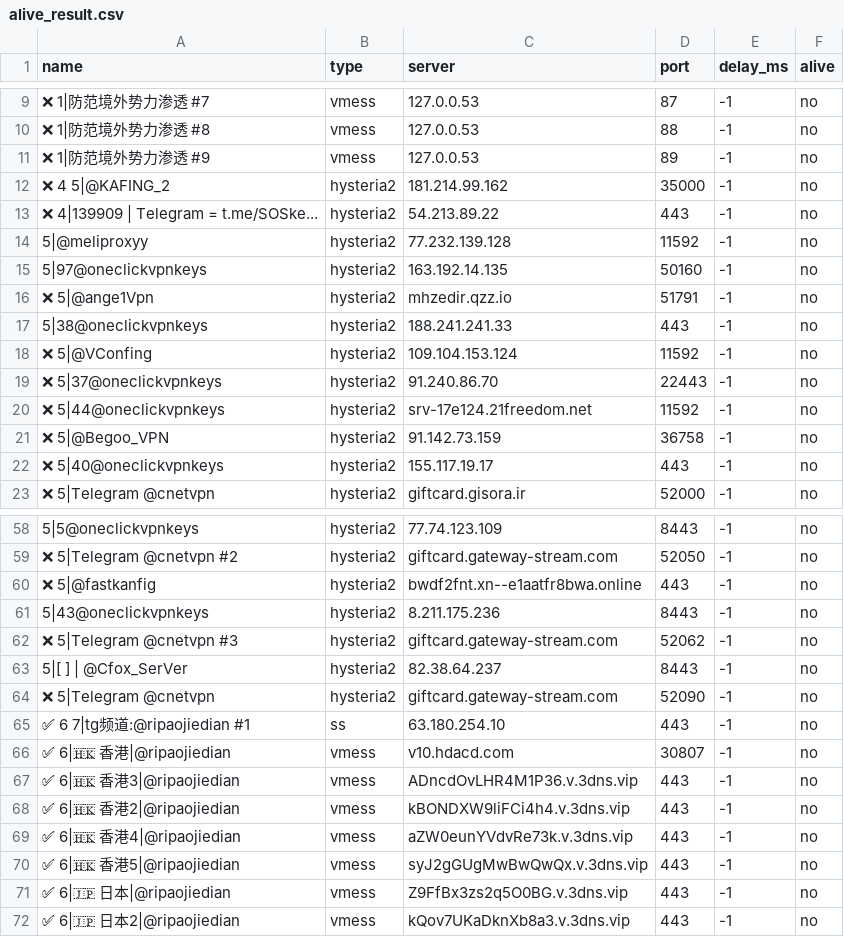
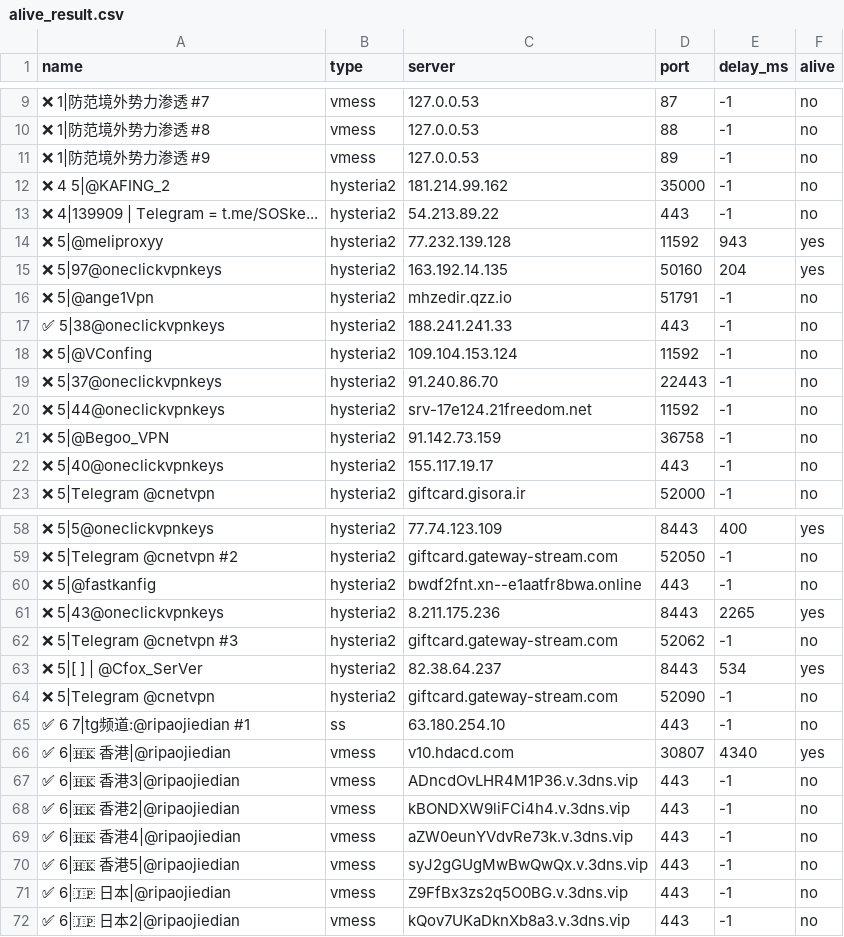
Before and after one commit to zhanghoa/AutoMergePublicNodes, a CSV file: alive_result.csv, drawn as a sheet; only a part is shown, gaps mark what is left out; the diff covers the shown part only.

```diff
--- a/alive_result.csv
+++ b/alive_result.csv
@@ -13,6 +13,6 @@ name,type,server,port,delay_ms,alive
 ❌ 4|139909 | Telegram = t.me/SOSke...,hysteria2,54.213.89.22,443,-1,no
-5|@meliproxyy,hysteria2,77.232.139.128,11592,-1,no
-5|97@oneclickvpnkeys,hysteria2,163.192.14.135,50160,-1,no
+❌ 5|@meliproxyy,hysteria2,77.232.139.128,11592,943,yes
+❌ 5|97@oneclickvpnkeys,hysteria2,163.192.14.135,50160,204,yes
 ❌ 5|@ange1Vpn   ,hysteria2,mhzedir.qzz.io,51791,-1,no
-5|38@oneclickvpnkeys,hysteria2,188.241.241.33,443,-1,no
+✅ 5|38@oneclickvpnkeys,hysteria2,188.241.241.33,443,-1,no
 ❌ 5|@VConfing ,hysteria2,109.104.153.124,11592,-1,no
@@ -58,10 +58,10 @@ name,type,server,port,delay_ms,alive
-5|5@oneclickvpnkeys,hysteria2,77.74.123.109,8443,-1,no
+❌ 5|5@oneclickvpnkeys,hysteria2,77.74.123.109,8443,400,yes
 ❌ 5|Telegram @cnetvpn  #2,hysteria2,giftcard.gateway-stream.com,52050,-1,no
 ❌ 5|@fastkanfig  ,hysteria2,bwdf2fnt.xn--e1aatfr8bwa.online,443,-1,no
-5|43@oneclickvpnkeys,hysteria2,8.211.175.236,8443,-1,no
+❌ 5|43@oneclickvpnkeys,hysteria2,8.211.175.236,8443,2265,yes
 ❌ 5|Telegram @cnetvpn  #3,hysteria2,giftcard.gateway-stream.com,52062,-1,no
-5|[  ] | @Cfox_SerVer,hysteria2,82.38.64.237,8443,-1,no
+❌ 5|[  ] | @Cfox_SerVer,hysteria2,82.38.64.237,8443,534,yes
 ❌ 5|Telegram @cnetvpn,hysteria2,giftcard.gateway-stream.com,52090,-1,no
 ✅ 6 7|tg频道:@ripaojiedian #1,ss,63.180.254.10,443,-1,no
-✅ 6|🇭🇰 香港|@ripaojiedian,vmess,v10.hdacd.com,30807,-1,no
+✅ 6|🇭🇰 香港|@ripaojiedian,vmess,v10.hdacd.com,30807,4340,yes
 ✅ 6|🇭🇰 香港3|@ripaojiedian,vmess,ADncdOvLHR4M1P36.v.3dns.vip,443,-1,no
```
Also changed, not shown: 36 edited cells elsewhere in this file, 1 other file.
